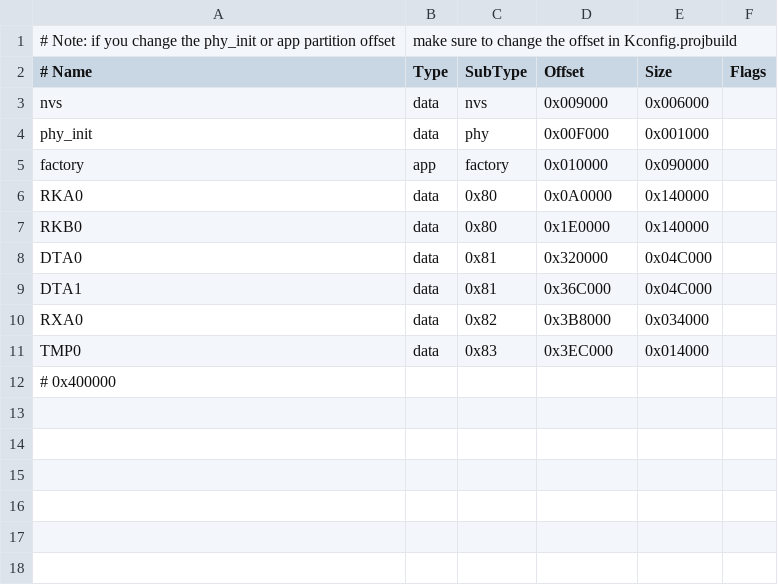
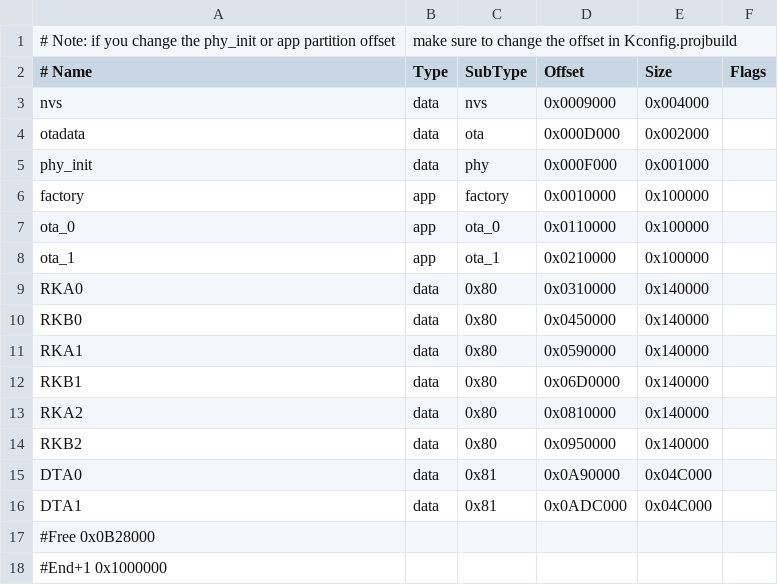
Before and after one commit to Edzelf/ESP32-pdp8-simulator, a CSV file: partitions.csv, drawn as a sheet.

Commit message:
Add files via upload

```diff
--- a/partitions.csv
+++ b/partitions.csv
@@ -2,11 +2,17 @@
 # Name,   Type, SubType, Offset,    Size,     Flags
-nvs,      data, nvs,     0x009000,  0x006000,
-phy_init, data, phy,     0x00F000,  0x001000,
-factory,  app,  factory, 0x010000,  0x090000,
-RKA0,     data, 0x80,    0x0A0000,  0x140000,
-RKB0,     data, 0x80,    0x1E0000,  0x140000,
-DTA0,     data, 0x81,    0x320000,  0x04C000,
-DTA1,     data, 0x81,    0x36C000,  0x04C000,
-RXA0,     data, 0x82,    0x3B8000,  0x034000,
-TMP0,     data, 0x83,    0x3EC000,  0x014000,
-#                        0x400000
+nvs,      data, nvs,     0x0009000,  0x004000,
+otadata,  data, ota,     0x000D000,  0x002000,
+phy_init, data, phy,     0x000F000,  0x001000,
+factory,  app,  factory, 0x0010000,  0x100000,
+ota_0,    app,  ota_0,   0x0110000,  0x100000,
+ota_1,    app,  ota_1,   0x0210000,  0x100000,
+RKA0,     data, 0x80,    0x0310000,  0x140000,
+RKB0,     data, 0x80,    0x0450000,  0x140000,
+RKA1,     data, 0x80,    0x0590000,  0x140000,
+RKB1,     data, 0x80,    0x06D0000,  0x140000,
+RKA2,     data, 0x80,    0x0810000,  0x140000,
+RKB2,     data, 0x80,    0x0950000,  0x140000,
+DTA0,     data, 0x81,    0x0A90000,  0x04C000,
+DTA1,     data, 0x81,    0x0ADC000,  0x04C000,
+#Free                    0x0B28000
+#End+1                   0x1000000
```
